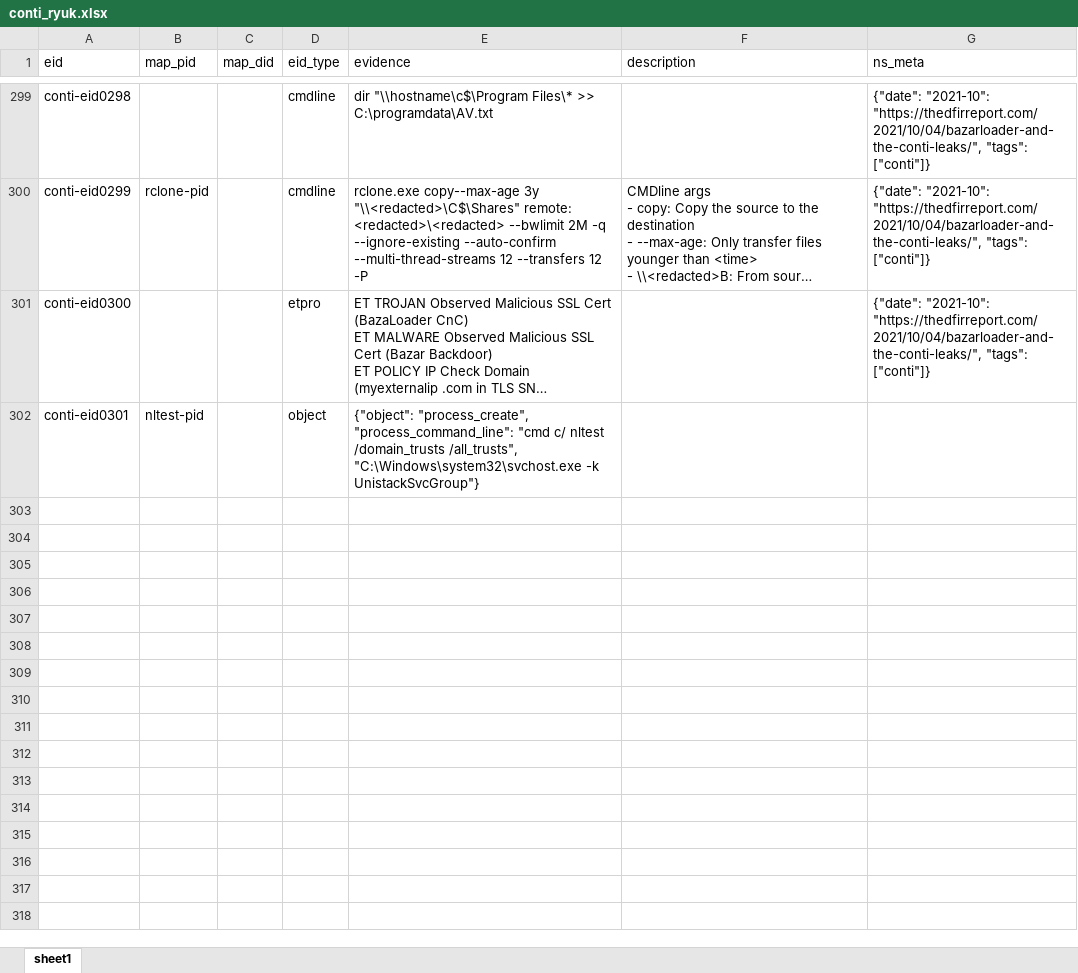
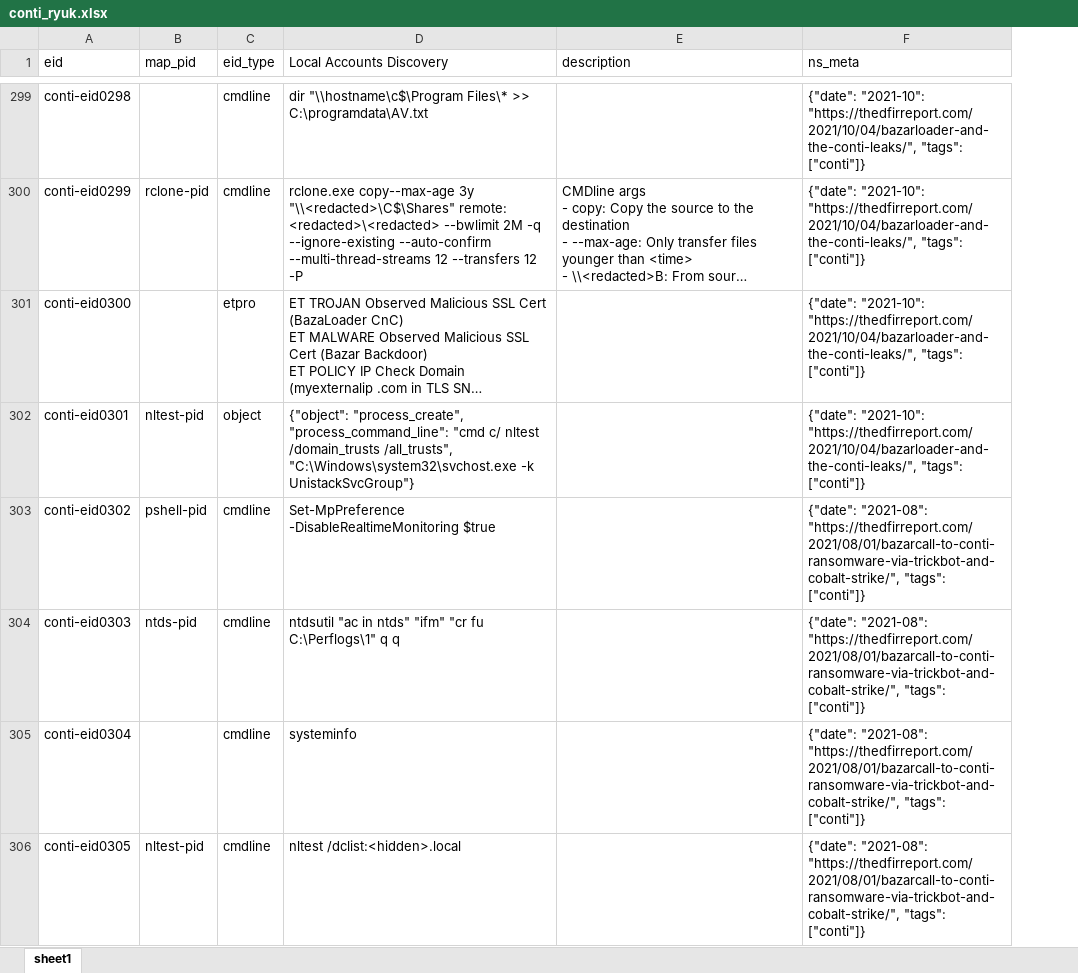
Before and after one commit to harveywargo2/h2w-delta, an Excel workbook: delta2/lib_e/osi_ransom/conti_ryuk.xlsx, sheet sheet1, drawn as a sheet; only a part is shown, gaps mark what is left out; long unchanged cells end in …; values as stored, in another font and other column widths than the file's, no borders; table styles not drawn; removed rows and columns are numbered as before the commit, all else as after; the diff covers the shown part only; the diff names each change by its address in the sheet, - before the commit and + after, or states it on an @@ line.

```diff
--- a/delta2/lib_e/osi_ransom/conti_ryuk.xlsx (sheet sheet1)
+++ b/delta2/lib_e/osi_ransom/conti_ryuk.xlsx (sheet sheet1)
-column C (map_did), empty
-D1: evidence
+D1: Local Accounts Discovery
-F302 (ns_meta): (empty)
+F302 (ns_meta): {"date": "2021-10": "https://thedfirreport.com/2021/10/04/bazarloader-and-the-conti-leaks/", "tags": ["conti"]}
+row 303: conti-eid0302 | pshell-pid | cmdline | Set-MpPreference -DisableRealtimeMonitoring $true |  | {"date": "2021-08": "https://thedfirreport.com/2021/08/01/bazarcall-to-conti-ransomware-via-trickbot-and-cobalt-strike/", "tags": ["conti"]}
+row 304: conti-eid0303 | ntds-pid | cmdline | ntdsutil "ac in ntds" "ifm" "cr fu C:\Perflogs\1" q q |  | {"date": "2021-08": "https://thedfirreport.com/2021/08/01/bazarcall-to-conti-ransomware-via-trickbot-and-cobalt-strike/", "tags": ["conti"]}
+row 305: conti-eid0304 |  | cmdline | systeminfo |  | {"date": "2021-08": "https://thedfirreport.com/2021/08/01/bazarcall-to-conti-ransomware-via-trickbot-and-cobalt-strike/", "tags": ["conti"]}
+row 306: conti-eid0305 | nltest-pid | cmdline | nltest /dclist:<hidden>.local |  | {"date": "2021-08": "https://thedfirreport.com/2021/08/01/bazarcall-to-conti-ransomware-via-trickbot-and-cobalt-strike/", "tags": ["conti"]}
```
Also changed, not shown: 79 added rows elsewhere in this sheet, delta2/lib_e/osi_ransom/alphv.xlsx, delta2/lib_e/osi_ransom/blackbyte.xlsx, 14 other files.
